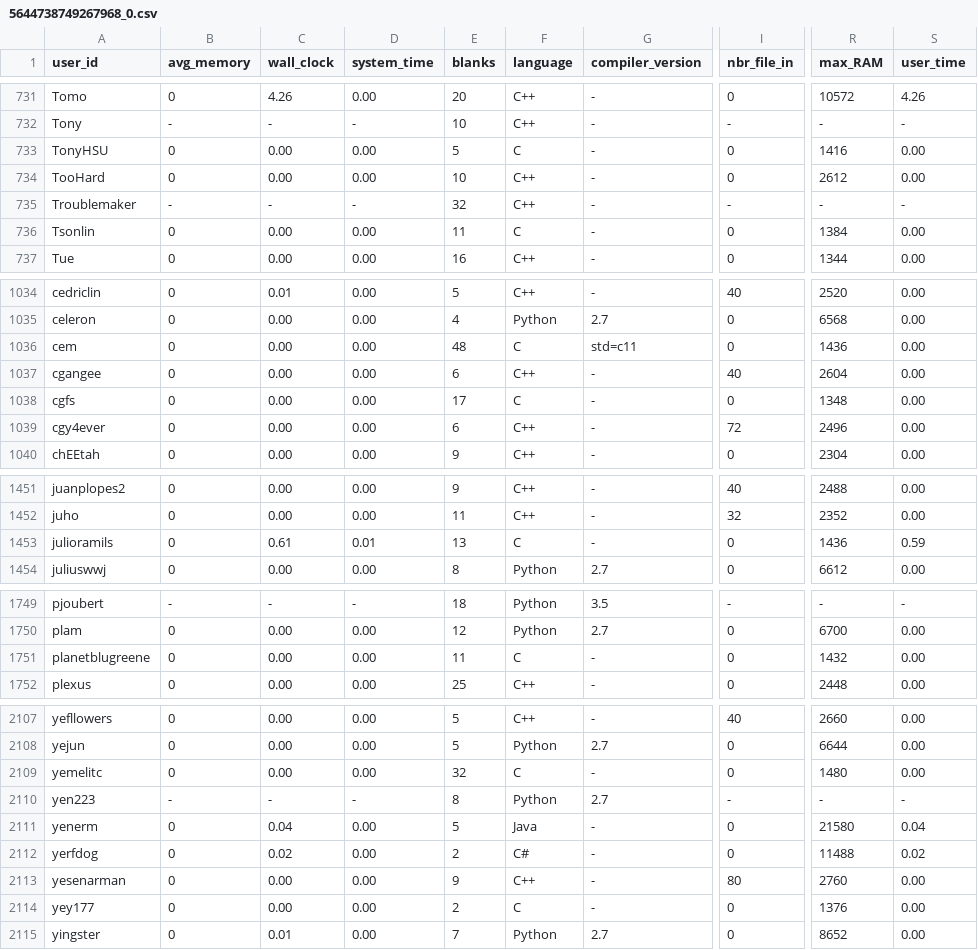
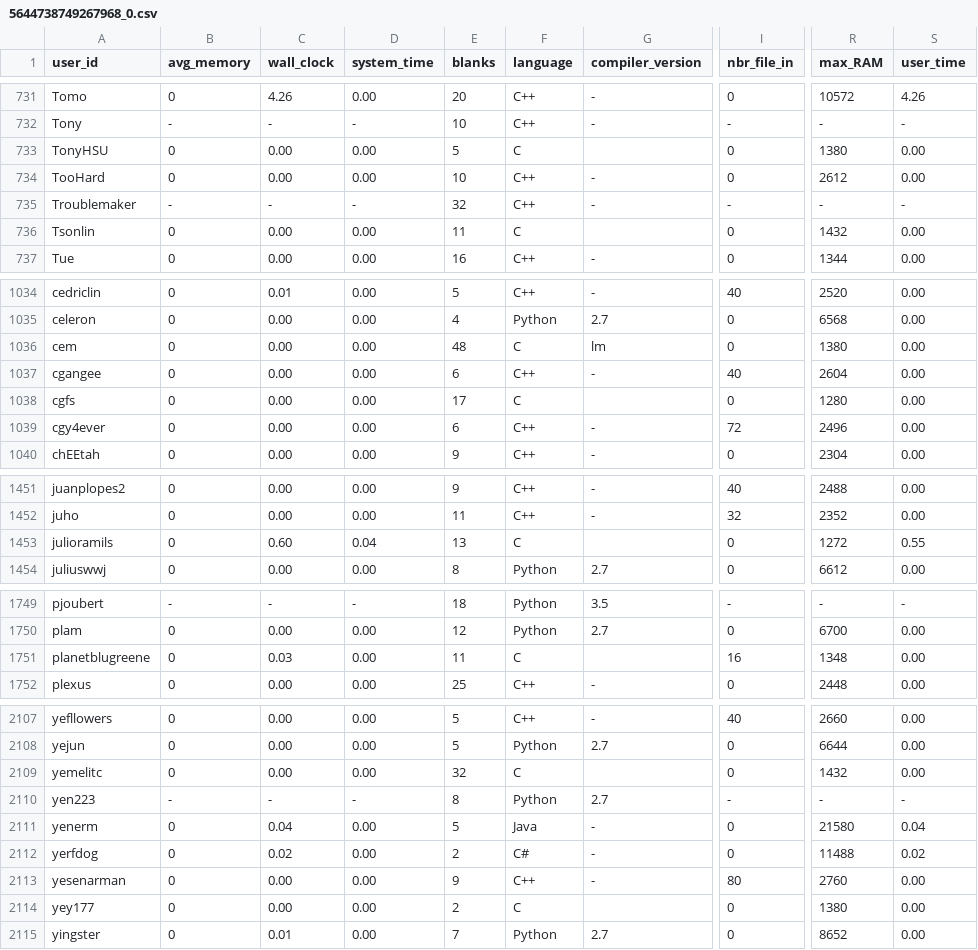
Before and after one commit to emmawestman/GCJ-backup, a CSV file: 5644738749267968_0.csv, drawn as a sheet; only a part is shown, gaps mark what is left out; the diff covers the shown part only; the diff names each change by its address in the sheet, - before the commit and + after, or states it on an @@ line.

```diff
--- a/5644738749267968_0.csv
+++ b/5644738749267968_0.csv
-G733 (compiler_version): -
+G733 (compiler_version): (empty)
-R733 (max_RAM): 1416
+R733 (max_RAM): 1380
-G736 (compiler_version): -
+G736 (compiler_version): (empty)
-R736 (max_RAM): 1384
+R736 (max_RAM): 1432
-G1036 (compiler_version): std=c11
+G1036 (compiler_version): lm
-R1036 (max_RAM): 1436
+R1036 (max_RAM): 1380
-G1038 (compiler_version): -
+G1038 (compiler_version): (empty)
-R1038 (max_RAM): 1348
+R1038 (max_RAM): 1280
-C1453 (wall_clock): 0.61
+C1453 (wall_clock): 0.60
-D1453 (system_time): 0.01
+D1453 (system_time): 0.04
-G1453 (compiler_version): -
+G1453 (compiler_version): (empty)
-R1453 (max_RAM): 1436
+R1453 (max_RAM): 1272
-S1453 (user_time): 0.59
+S1453 (user_time): 0.55
-C1751 (wall_clock): 0.00
+C1751 (wall_clock): 0.03
-G1751 (compiler_version): -
+G1751 (compiler_version): (empty)
-I1751 (nbr_file_in): 0
+I1751 (nbr_file_in): 16
-R1751 (max_RAM): 1432
+R1751 (max_RAM): 1348
-G2109 (compiler_version): -
+G2109 (compiler_version): (empty)
-R2109 (max_RAM): 1480
+R2109 (max_RAM): 1432
-G2114 (compiler_version): -
+G2114 (compiler_version): (empty)
-R2114 (max_RAM): 1376
+R2114 (max_RAM): 1380
```
Also changed, not shown: 76 edited cells elsewhere in this file, 5634697451274240_0.csv, 5640146288377856_1.csv, 52 other files.
